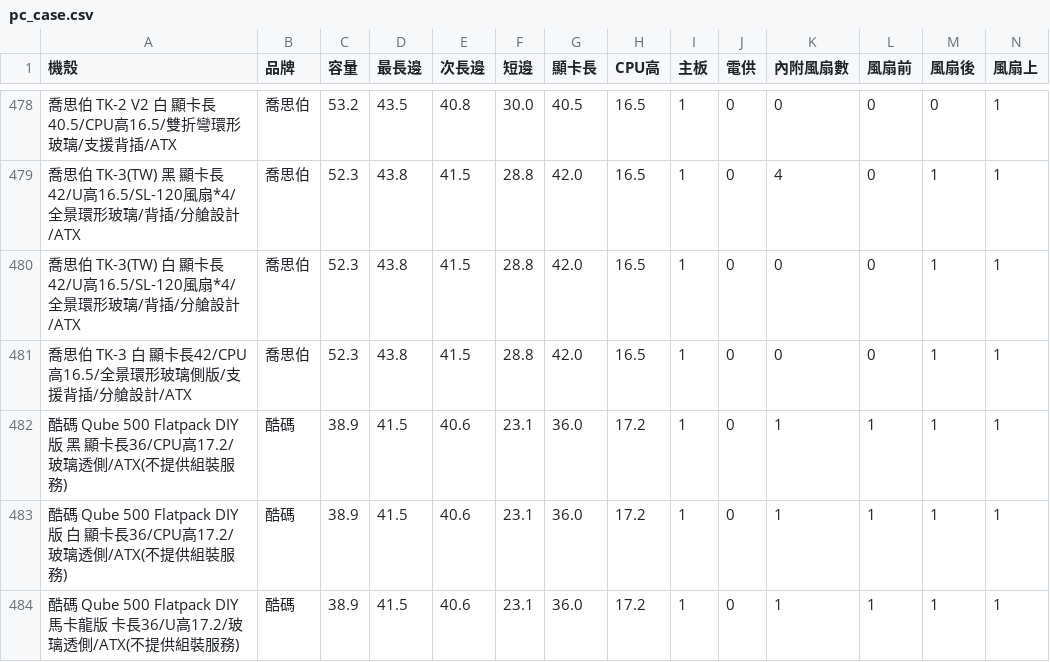
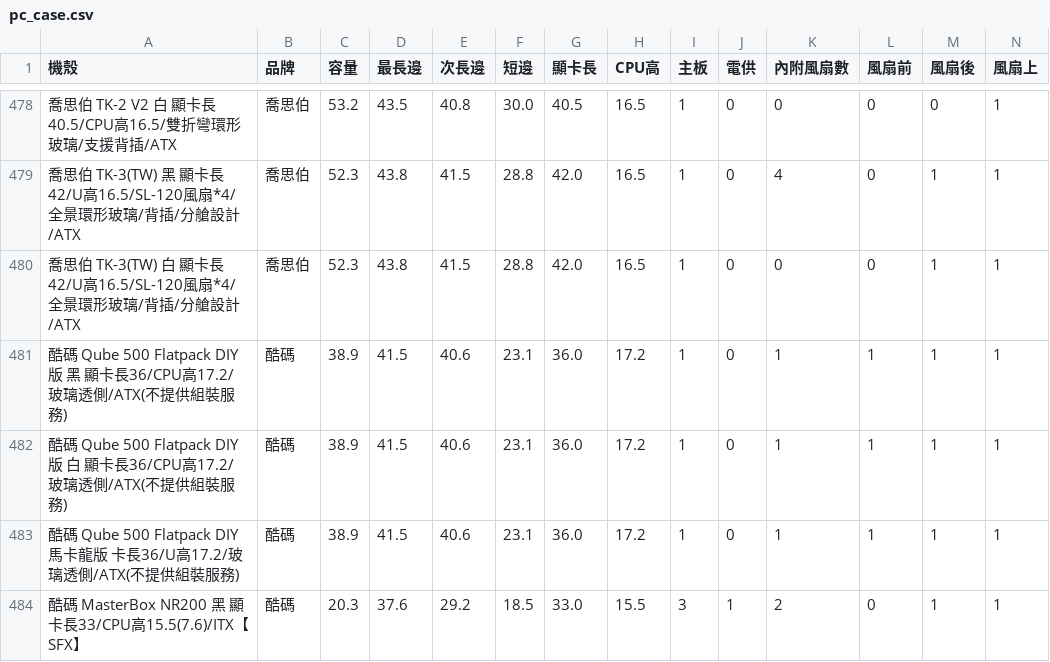
Before and after one commit to douobb/pc_case_data, a CSV file: pc_case.csv, drawn as a sheet; only a part is shown, gaps mark what is left out; the shorter side is filled out with more unchanged rows; rows hold the shown columns only; the diff names each change by its address in the sheet, - before the commit and + after, or states it on an @@ line.

```diff
--- a/pc_case.csv
+++ b/pc_case.csv
-row 481: 喬思伯 TK-3 白 顯卡長42/CPU高16.5/全景環形玻璃側版/支援背插/分艙設計/ATX | 喬思伯 | 52.3 | 43.8 | 41.5 | 28.8 | 42.0 | 16.5 | 1 | 0 | 0 | 0 | 1 | 1
```
Also changed, not shown: 1 other file.
